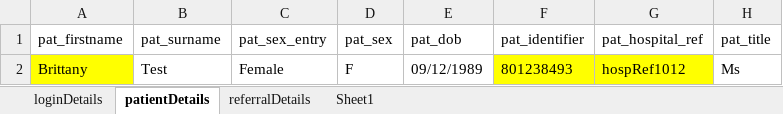
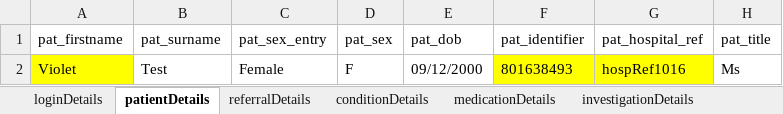
Before and after one commit to thayne-riomed/Cellma4Automation, an Excel workbook: ExcelFiles/ReferralPortal.xlsx, sheet patientDetails, drawn as a sheet; values as stored, in another font and other column widths than the file's, no borders; the diff names each change by its address in the sheet, - before the commit and + after, or states it on an @@ line.

```diff
--- a/ExcelFiles/ReferralPortal.xlsx (sheet patientDetails)
+++ b/ExcelFiles/ReferralPortal.xlsx (sheet patientDetails)
-sheet tab: Sheet1
+sheet tab: conditionDetails
+sheet tab: medicationDetails
+sheet tab: investigationDetails
-A2 (pat_firstname): Brittany
+A2 (pat_firstname): Violet
-E2 (pat_dob): 09/12/1989
+E2 (pat_dob): 09/12/2000
-F2 (pat_identifier): 801238493
+F2 (pat_identifier): 801638493
-G2 (pat_hospital_ref): hospRef1012
+G2 (pat_hospital_ref): hospRef1016
```
Also changed, not shown: sheet conditionDetails, sheet referralDetails, other sheet tabs, 11 other files.
